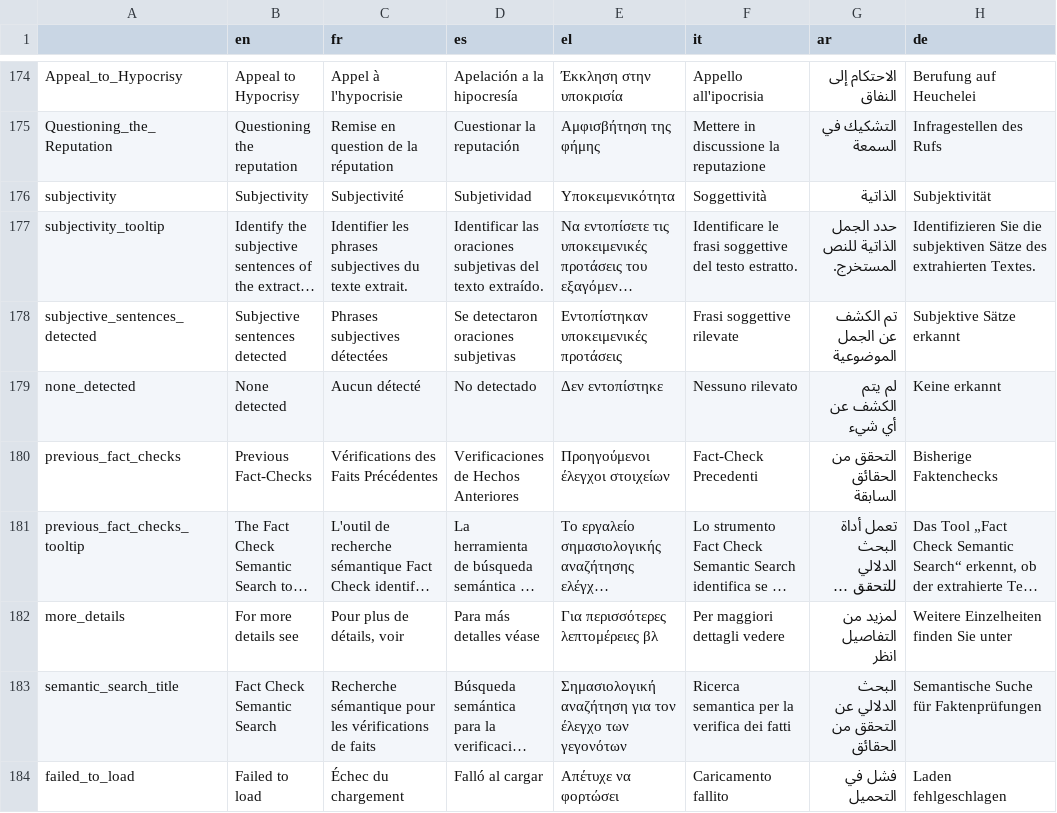
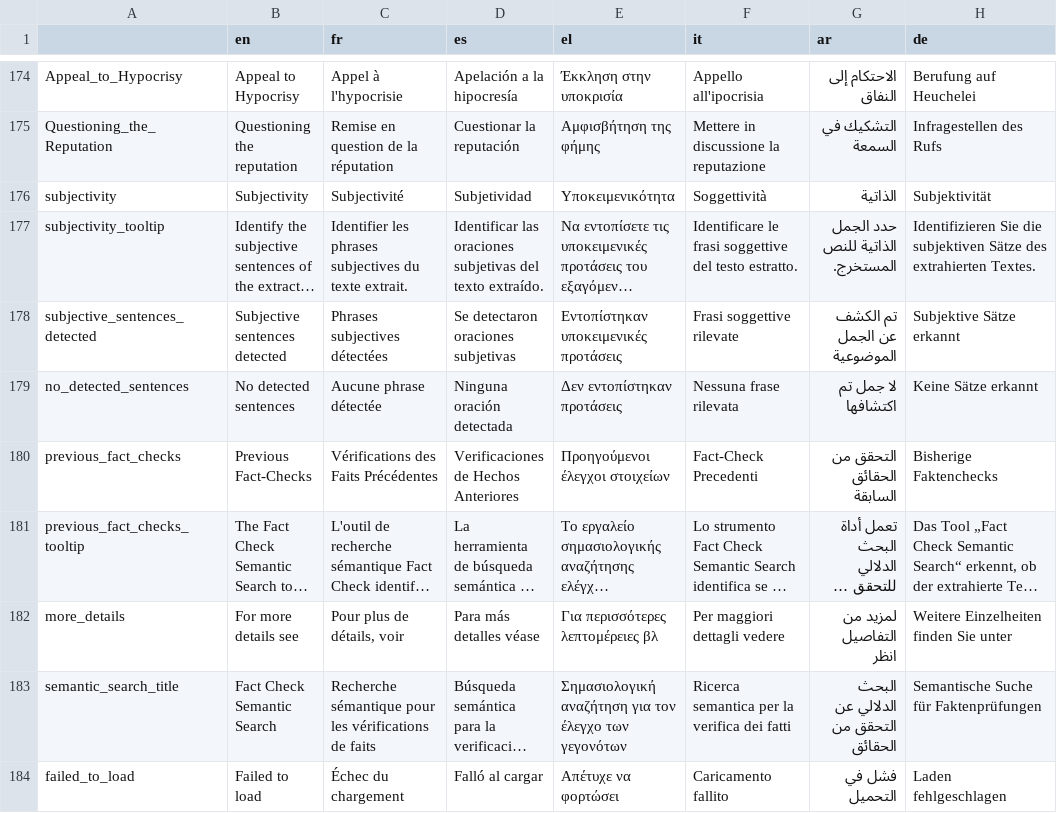
Before and after one commit to AFP-Medialab/InVID-Translations, a TSV file: components/NavItems/tools/Assistant.tsv, drawn as a sheet; only a part is shown, gaps mark what is left out; long unchanged cells end in …; removed rows and columns are numbered as before the commit, all else as after; the diff names each change by its address in the sheet, - before the commit and + after, or states it on an @@ line.

Commit message:
Update Assistant.tsv

```diff
--- a/components/NavItems/tools/Assistant.tsv
+++ b/components/NavItems/tools/Assistant.tsv
-row 179: none_detected | None detected | Aucun détecté | No detectado | Δεν εντοπίστηκε | Nessuno rilevato | لم يتم الكشف عن أي شيء | Keine erkannt
+row 179: no_detected_sentences | No detected sentences | Aucune phrase détectée | Ninguna oración detectada | Δεν εντοπίστηκαν προτάσεις | Nessuna frase rilevata | لا جمل تم اكتشافها | Keine Sätze erkannt
```
